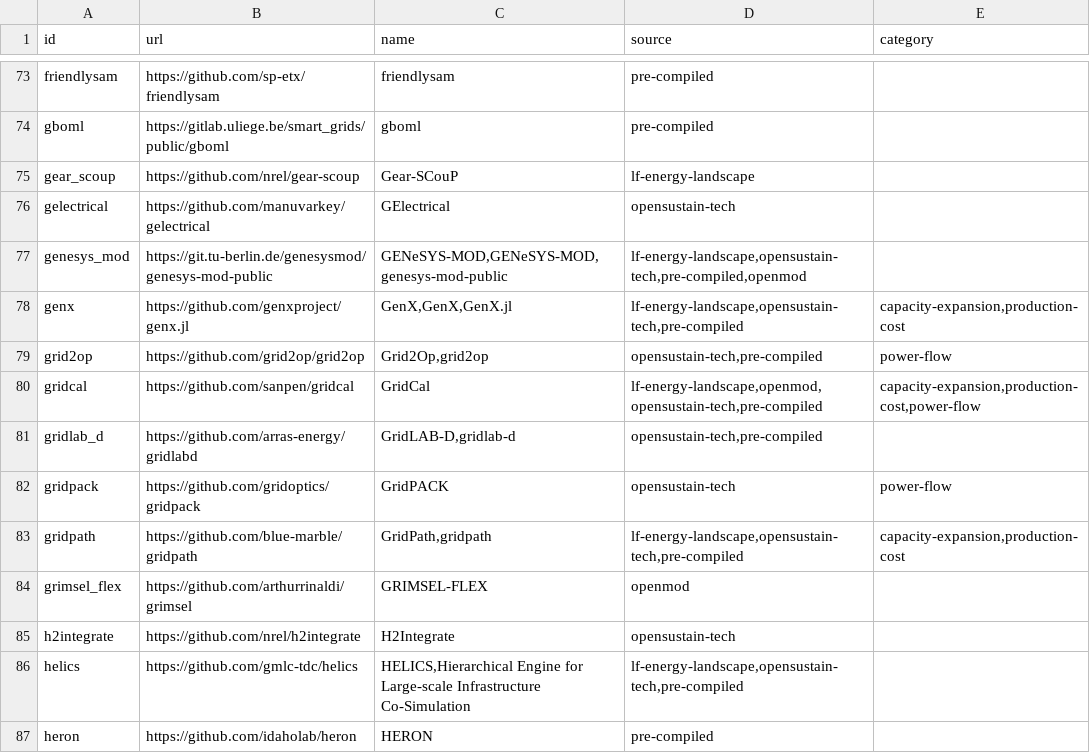
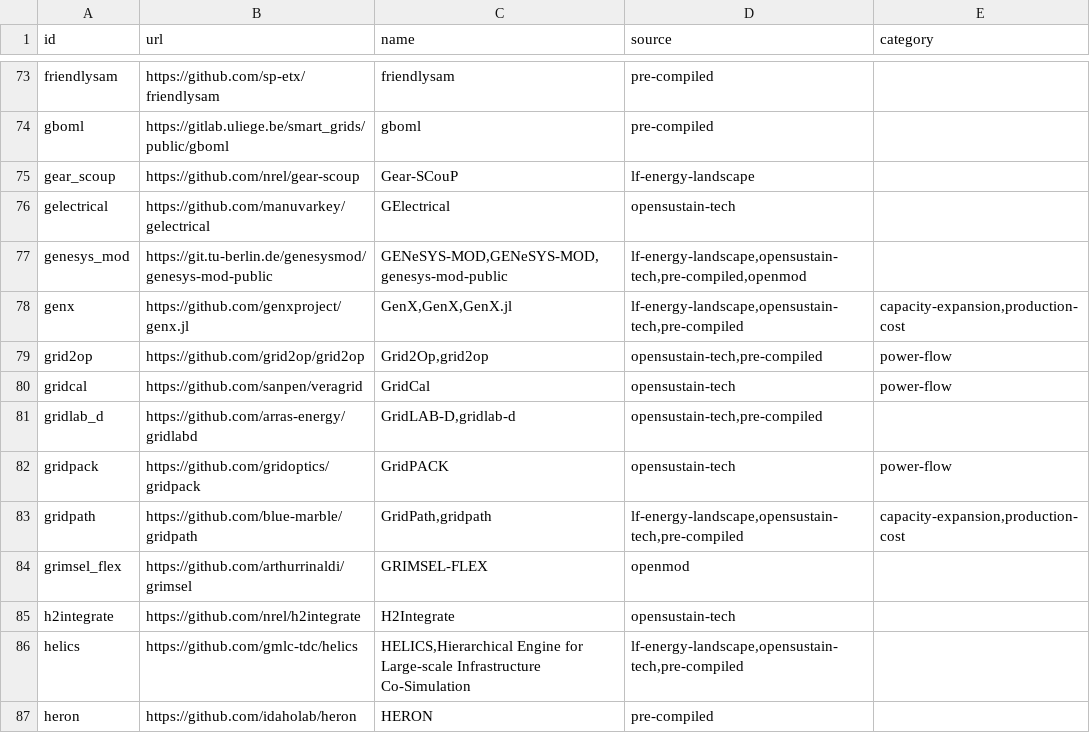
Before and after one commit to open-energy-transition/openmod-tracker, a CSV file: inventory/output/filtered.csv, drawn as a sheet; only a part is shown, gaps mark what is left out.

```diff
--- a/inventory/output/filtered.csv
+++ b/inventory/output/filtered.csv
@@ -79,3 +79,3 @@ genx,https://github.com/genxproject/genx.jl,"GenX,GenX,GenX.jl","lf-energy-lands
 grid2op,https://github.com/grid2op/grid2op,"Grid2Op,grid2op","opensustain-tech,pre-compiled",power-flow
-gridcal,https://github.com/sanpen/gridcal,GridCal,"lf-energy-landscape,openmod,opensustain-tech,pre-compiled","capacity-expansion,production-cost,power-flow"
+gridcal,https://github.com/sanpen/veragrid,GridCal,opensustain-tech,power-flow
 gridlab_d,https://github.com/arras-energy/gridlabd,"GridLAB-D,gridlab-d ","opensustain-tech,pre-compiled",
```
Also changed, not shown: inventory/output/stats.csv, inventory/output/tools.csv, 2 other files.
